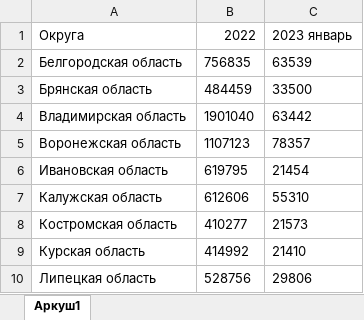
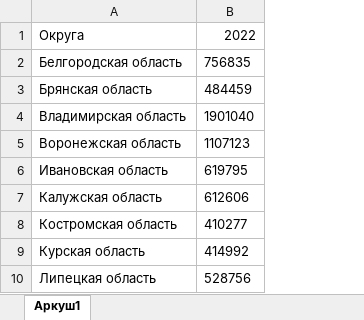
Before and after one commit to Jakepps/Coursework_2023, an Excel workbook: Данные/Кэшбэк от Ростуризма.xlsx, sheet Аркуш1, drawn as a sheet; only a part is shown; values as stored, in another font and other column widths than the file's, no borders; the diff names each change by its address in the sheet, - before the commit and + after, or states it on an @@ line.

```diff
--- a/Данные/Кэшбэк от Ростуризма.xlsx (sheet Аркуш1)
+++ b/Данные/Кэшбэк от Ростуризма.xlsx (sheet Аркуш1)
-column C, rows 1-10: 2023 январь | 63539 | 33500 | 63442 | 78357 | 21454 | 55310 | 21573 | 21410 | 29806
```
Also changed, not shown: Данные/Въездные турпоездки.xlsx, Данные/Кэшбэк от Ростуризма общее.xlsx, 17 other files.
